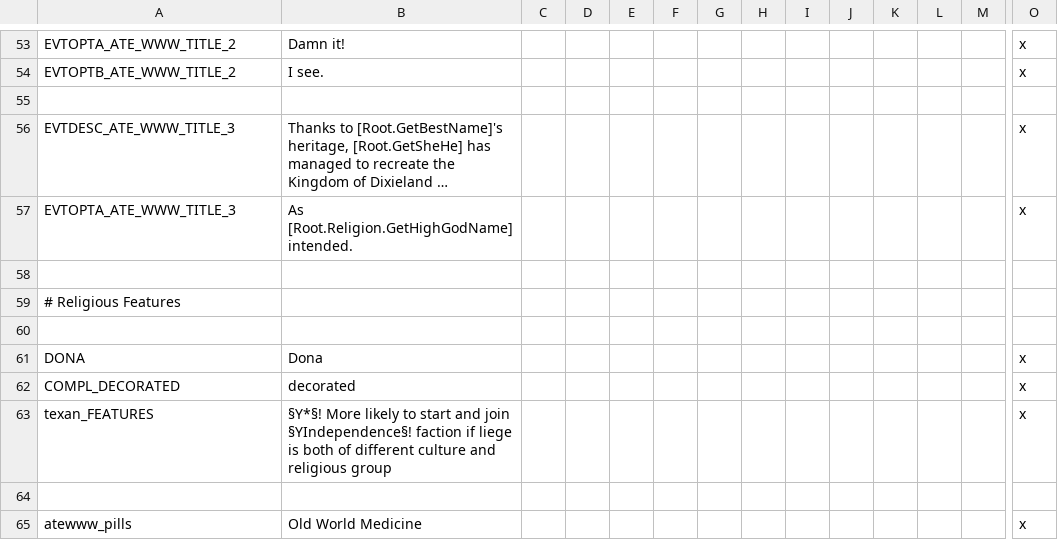
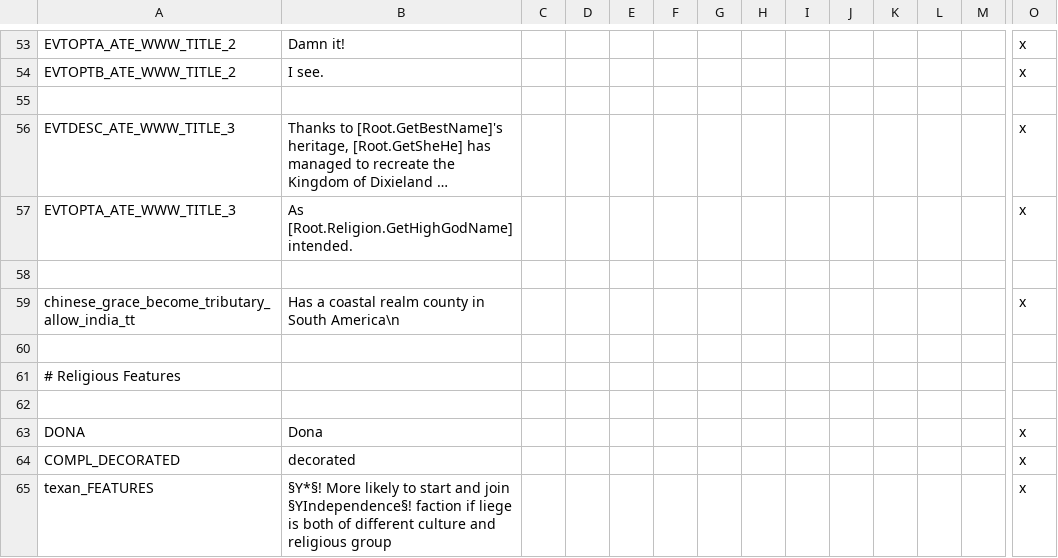
Before and after one commit to Yard1/After-the-End-Wild-Wasteland, a CSV file: localisation/0000_atewww_misc.csv, drawn as a sheet; only a part is shown, gaps mark what is left out; the shorter side is filled out with more unchanged rows; long unchanged cells end in …; rows hold the shown columns only; the diff names each change by its address in the sheet, - before the commit and + after, or states it on an @@ line.

```diff
--- a/localisation/0000_atewww_misc.csv
+++ b/localisation/0000_atewww_misc.csv
+row 59: chinese_grace_become_tributary_allow_india_tt | Has a coastal realm county in South America\n |  |  |  |  |  |  |  |  |  |  |  | x
+row 60: (empty)
```
Also changed, not shown: localisation/0000_atewww_religious.csv, 31 other files.
